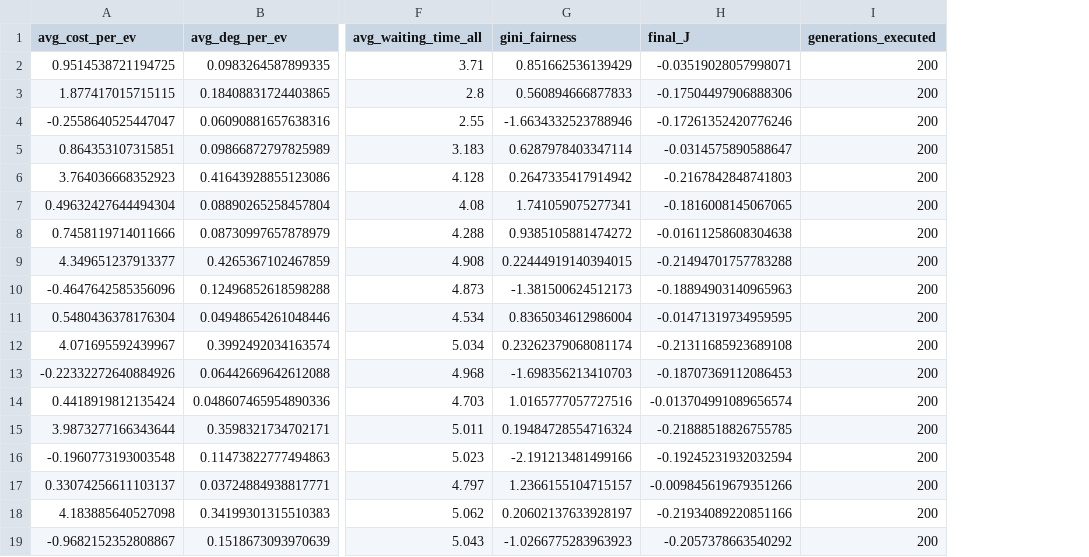
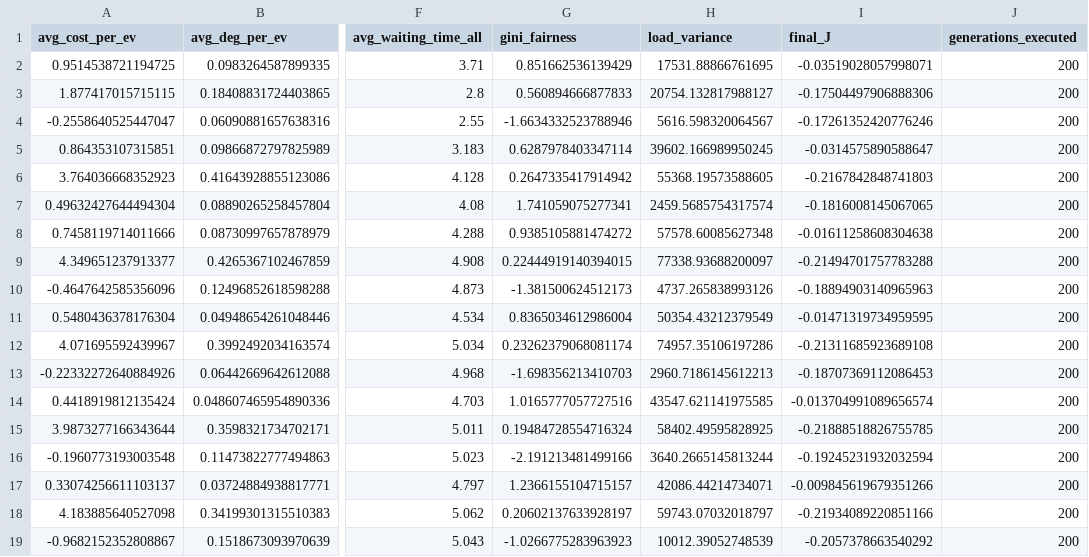
Before and after one commit to codexankitsingh/Optimal_cost_reduction_in_electric_vehicle_Using_Priority_scheduling_and_Optimisation, a CSV file: comparison_results.csv, drawn as a sheet; only a part is shown, gaps mark what is left out; the diff names each change by its address in the sheet, - before the commit and + after, or states it on an @@ line.

```diff
--- a/comparison_results.csv
+++ b/comparison_results.csv
+column H (load_variance), rows 2-19: 17531.88866761695 | 20754.132817988127 | 5616.598320064567 | 39602.166989950245 | 55368.19573588605 | 2459.5685754317574 | 57578.60085627348 | 77338.93688200097 | 4737.265838993126 | 50354.43212379549 | 74957.35106197286 | 2960.7186145612213 | 43547.621141975585 | 58402.49595828925 | 3640.2665145813244 | 42086.44214734071 | 59743.07032018797 | 10012.39052748539
```
Also changed, not shown: comparison_summary.csv, 24 other files.
